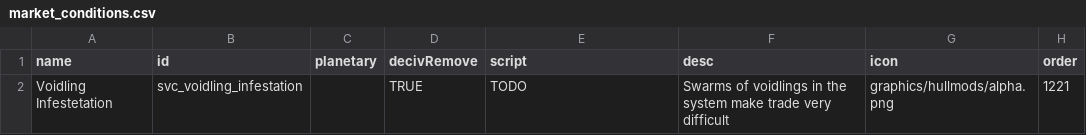
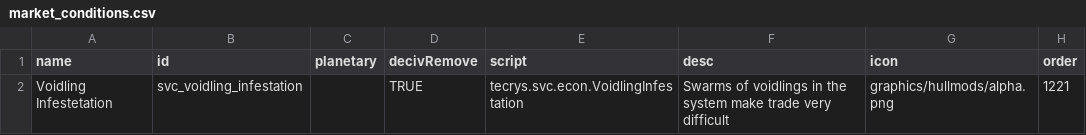
Before and after one commit to DesperatePeter/starsector-symbiotic-void-creatures, a CSV file: data/campaign/market_conditions.csv, drawn as a sheet.

Commit message:
fix: script for voidling infestation market condition

```diff
--- a/data/campaign/market_conditions.csv
+++ b/data/campaign/market_conditions.csv
@@ -1,2 +1,2 @@
 name,id,planetary,decivRemove,script,desc,icon,order
-Voidling Infestetation,svc_voidling_infestation,,TRUE,TODO,"Swarms of voidlings in the system make trade very difficult",graphics/hullmods/alpha.png,1221
+Voidling Infestetation,svc_voidling_infestation,,TRUE,tecrys.svc.econ.VoidlingInfestation,"Swarms of voidlings in the system make trade very difficult",graphics/hullmods/alpha.png,1221
```
